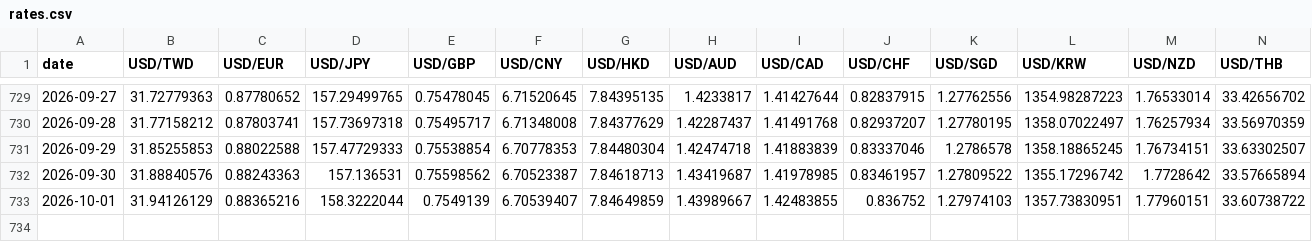
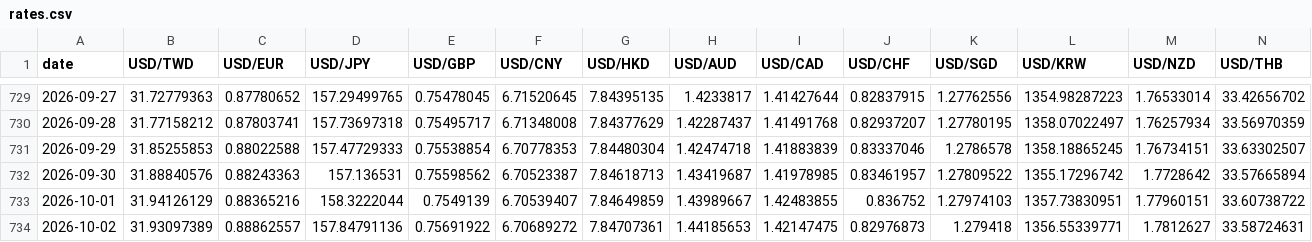
Before and after one commit to killlove530-boop/qinggangjia-catalog, a CSV file: forex/data/rates.csv, drawn as a sheet; only a part is shown, gaps mark what is left out; rows hold the shown columns only; the diff names each change by its address in the sheet, - before the commit and + after, or states it on an @@ line.

```diff
--- a/forex/data/rates.csv
+++ b/forex/data/rates.csv
+row 734: 2026-10-02 | 31.93097389 | 0.88862557 | 157.84791136 | 0.75691922 | 6.70689272 | 7.84707361 | 1.44185653 | 1.42147475 | 0.82976873 | 1.279418 | 1356.55339771 | 1.7812627 | 33.58724631
```
Also changed, not shown: 3 other files.
